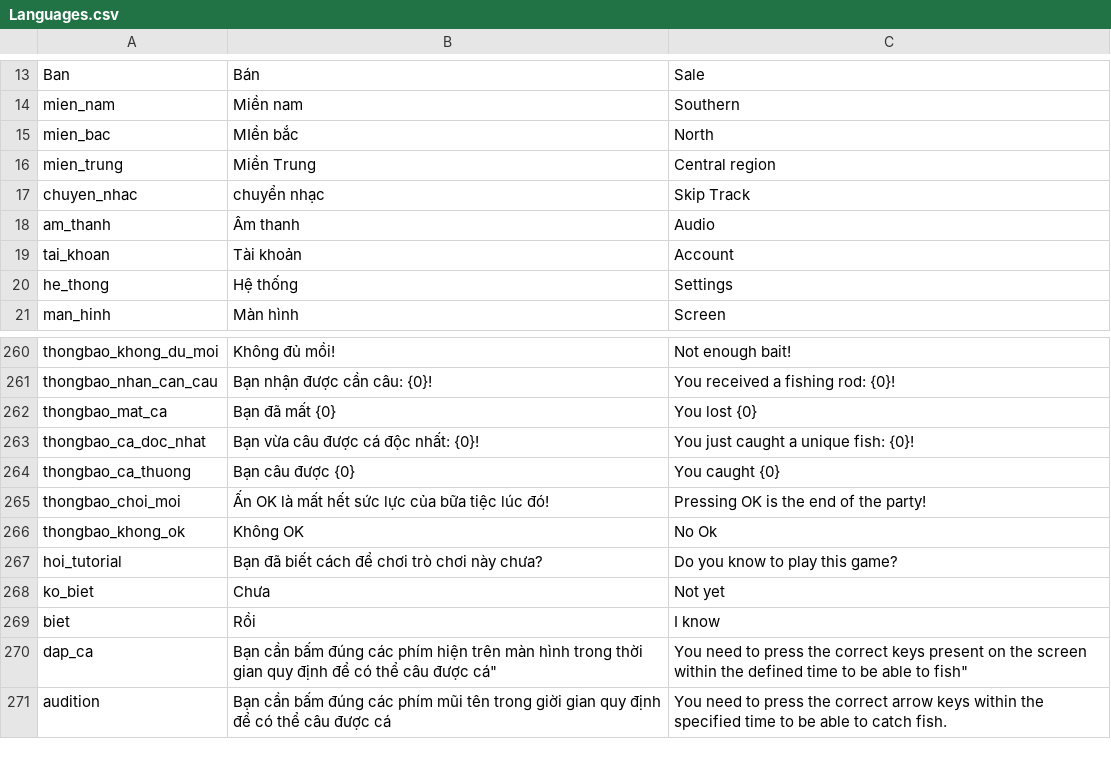
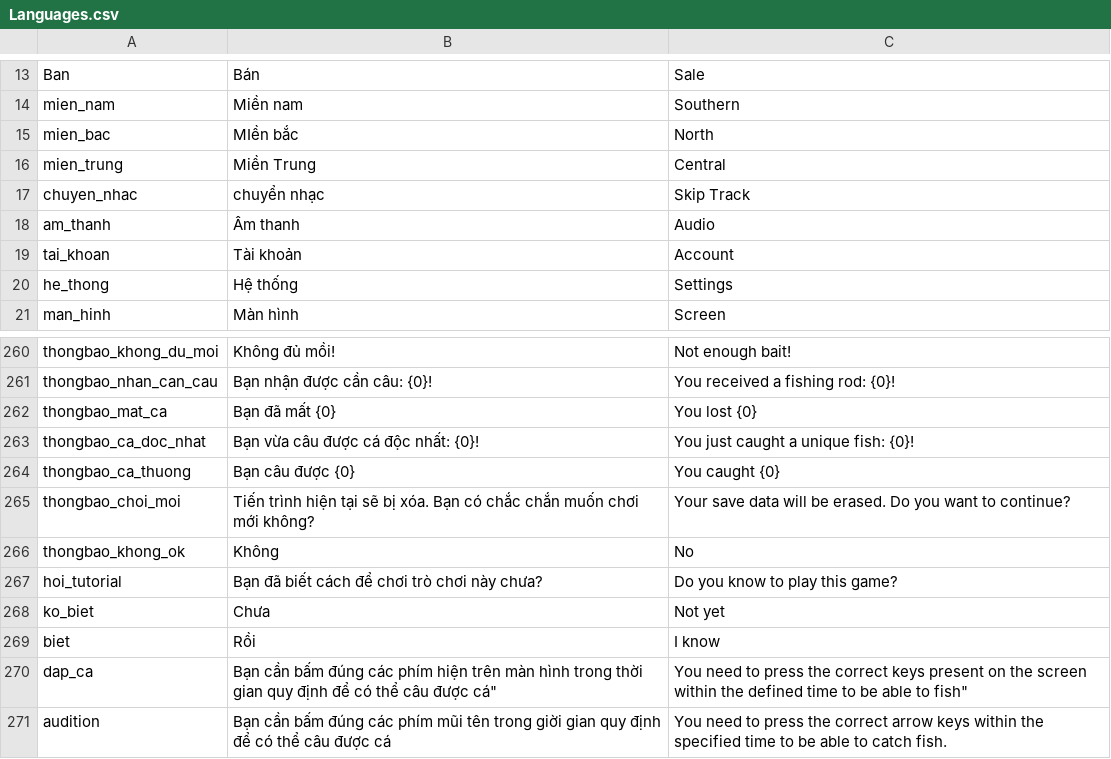
Before and after one commit to Fjnnn2907/TauCaNuoiNha, a CSV file: Assets/_Scripts/Language/Languages.csv, drawn as a sheet; only a part is shown, gaps mark what is left out.

Commit message:
sửa bản dịch

```diff
--- a/Assets/_Scripts/Language/Languages.csv
+++ b/Assets/_Scripts/Language/Languages.csv
@@ -15,3 +15,3 @@ mien_nam,Miền nam,Southern
 mien_bac,MIền bắc,North
-mien_trung,Miền Trung,Central region
+mien_trung,Miền Trung,Central
 chuyen_nhac,chuyển nhạc,Skip Track
@@ -268,4 +268,4 @@ thongbao_ca_doc_nhat,Bạn vừa câu được cá độc nhất: {0}!,You just
 thongbao_ca_thuong,Bạn câu được {0},You caught {0}
-thongbao_choi_moi,Ấn OK là mất hết sức lực của bữa tiệc lúc đó!,Pressing OK is the end of the party!
-thongbao_khong_ok,Không OK,No Ok
+thongbao_choi_moi,"Tiến trình hiện tại sẽ bị xóa. Bạn có chắc chắn muốn chơi mới không?","Your save data will be erased. Do you want to continue?"
+thongbao_khong_ok,Không ,No
 hoi_tutorial,Bạn đã biết cách để chơi trò chơi này chưa?,Do you know to play this game?
```
